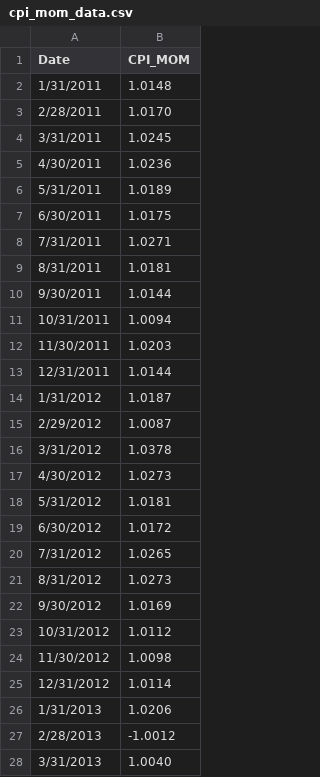
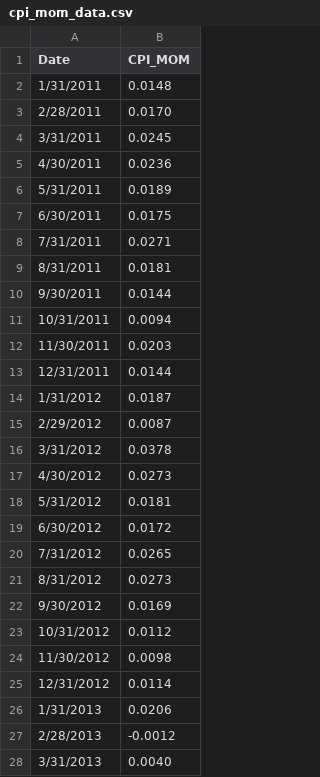
Before and after one commit to mau1878/Acciones-del-MERVAL-ajustadas-por-inflaci-n, a CSV file: cpi_mom_data.csv, drawn as a sheet; only a part is shown; the diff covers the shown part only.

Commit message:
Update cpi_mom_data.csv

```diff
--- a/cpi_mom_data.csv
+++ b/cpi_mom_data.csv
@@ -1,28 +1,28 @@
 Date,CPI_MOM
-1/31/2011,1.0148
-2/28/2011,1.0170
-3/31/2011,1.0245
-4/30/2011,1.0236
-5/31/2011,1.0189
-6/30/2011,1.0175
-7/31/2011,1.0271
-8/31/2011,1.0181
-9/30/2011,1.0144
-10/31/2011,1.0094
-11/30/2011,1.0203
-12/31/2011,1.0144
-1/31/2012,1.0187
-2/29/2012,1.0087
-3/31/2012,1.0378
-4/30/2012,1.0273
-5/31/2012,1.0181
-6/30/2012,1.0172
-7/31/2012,1.0265
-8/31/2012,1.0273
-9/30/2012,1.0169
-10/31/2012,1.0112
-11/30/2012,1.0098
-12/31/2012,1.0114
-1/31/2013,1.0206
-2/28/2013,-1.0012
-3/31/2013,1.0040
+1/31/2011,0.0148
+2/28/2011,0.0170
+3/31/2011,0.0245
+4/30/2011,0.0236
+5/31/2011,0.0189
+6/30/2011,0.0175
+7/31/2011,0.0271
+8/31/2011,0.0181
+9/30/2011,0.0144
+10/31/2011,0.0094
+11/30/2011,0.0203
+12/31/2011,0.0144
+1/31/2012,0.0187
+2/29/2012,0.0087
+3/31/2012,0.0378
+4/30/2012,0.0273
+5/31/2012,0.0181
+6/30/2012,0.0172
+7/31/2012,0.0265
+8/31/2012,0.0273
+9/30/2012,0.0169
+10/31/2012,0.0112
+11/30/2012,0.0098
+12/31/2012,0.0114
+1/31/2013,0.0206
+2/28/2013,-0.0012
+3/31/2013,0.0040
```
Also changed, not shown: 138 edited cells elsewhere in this file.
